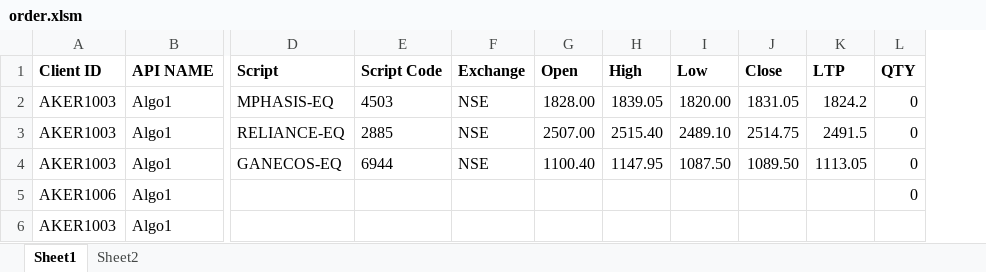
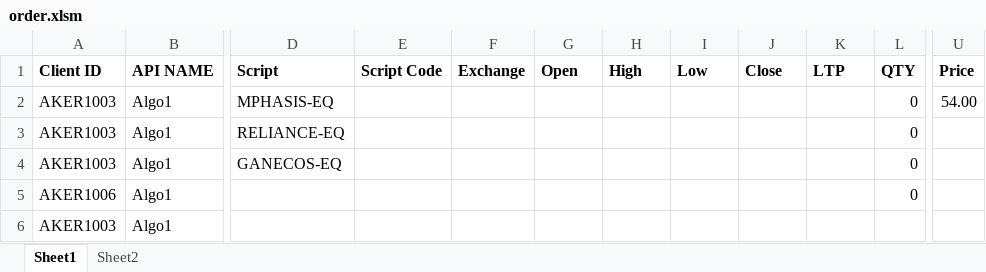
Before and after one commit to HasnainKabir-repos/Freelance-Projects, an Excel workbook: Projects/Trading script/order.xlsm, sheet Sheet1, drawn as a sheet; only a part is shown, gaps mark what is left out; values as stored, in another font and other column widths than the file's, no borders; the diff names each change by its address in the sheet, - before the commit and + after, or states it on an @@ line.

```diff
--- a/Projects/Trading script/order.xlsm (sheet Sheet1)
+++ b/Projects/Trading script/order.xlsm (sheet Sheet1)
+column U (Price), row 2: 54.00
-E2 (Script Code): 4503
+E2 (Script Code): (empty)
-F2:F4 (Exchange): NSE
+F2:F4 (Exchange): (empty)
-G2 (Open): 1828.00
+G2 (Open): (empty)
-H2 (High): 1839.05
+H2 (High): (empty)
-I2 (Low): 1820.00
+I2 (Low): (empty)
-J2 (Close): 1831.05
+J2 (Close): (empty)
-K2 (LTP): 1824.2
+K2 (LTP): (empty)
-E3 (Script Code): 2885
+E3 (Script Code): (empty)
-G3 (Open): 2507.00
+G3 (Open): (empty)
-H3 (High): 2515.40
+H3 (High): (empty)
-I3 (Low): 2489.10
+I3 (Low): (empty)
-J3 (Close): 2514.75
+J3 (Close): (empty)
-K3 (LTP): 2491.5
+K3 (LTP): (empty)
-E4 (Script Code): 6944
+E4 (Script Code): (empty)
-G4 (Open): 1100.40
+G4 (Open): (empty)
-H4 (High): 1147.95
+H4 (High): (empty)
-I4 (Low): 1087.50
+I4 (Low): (empty)
-J4 (Close): 1089.50
+J4 (Close): (empty)
-K4 (LTP): 1113.05
+K4 (LTP): (empty)
```
Also changed, not shown: sheet Sheet2, 8 other files.
